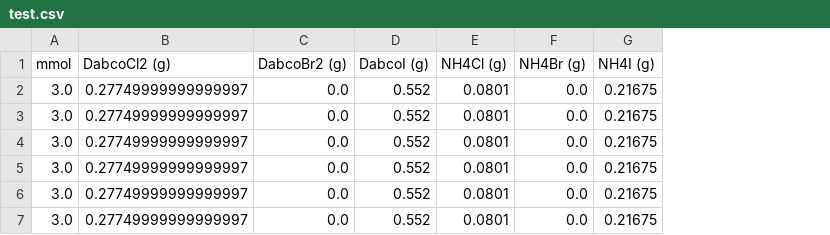
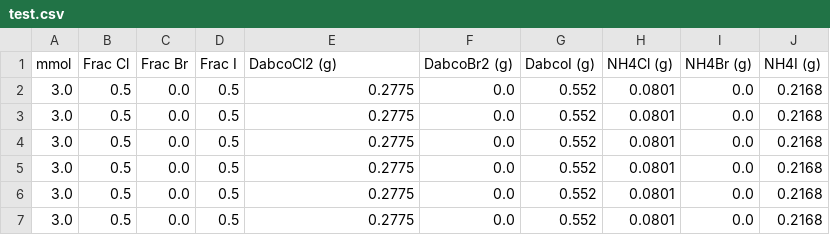
Before and after one commit to sanjayjaja/MOP, a CSV file: src/data/test.csv, drawn as a sheet; addresses are those after the commit; the diff names each change by its address in the sheet, - before the commit and + after, or states it on an @@ line.

```diff
--- a/src/data/test.csv
+++ b/src/data/test.csv
+column B (Frac Cl), rows 2-7: all 0.5
+column C (Frac Br), rows 2-7: all 0.0
+column D (Frac I), rows 2-7: all 0.5
-E2:E7 (DabcoCl2 (g)): 0.27749999999999997
+E2:E7 (DabcoCl2 (g)): 0.2775
-J2:J7 (NH4I (g)): 0.21675
+J2:J7 (NH4I (g)): 0.2168
```
Also changed, not shown: 8 other files.
